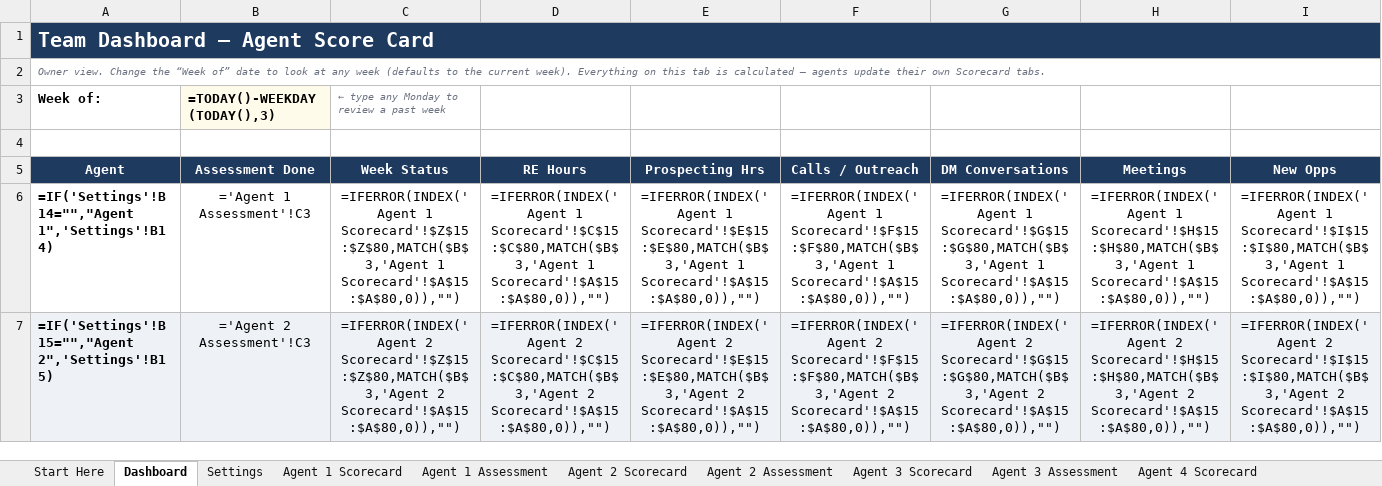
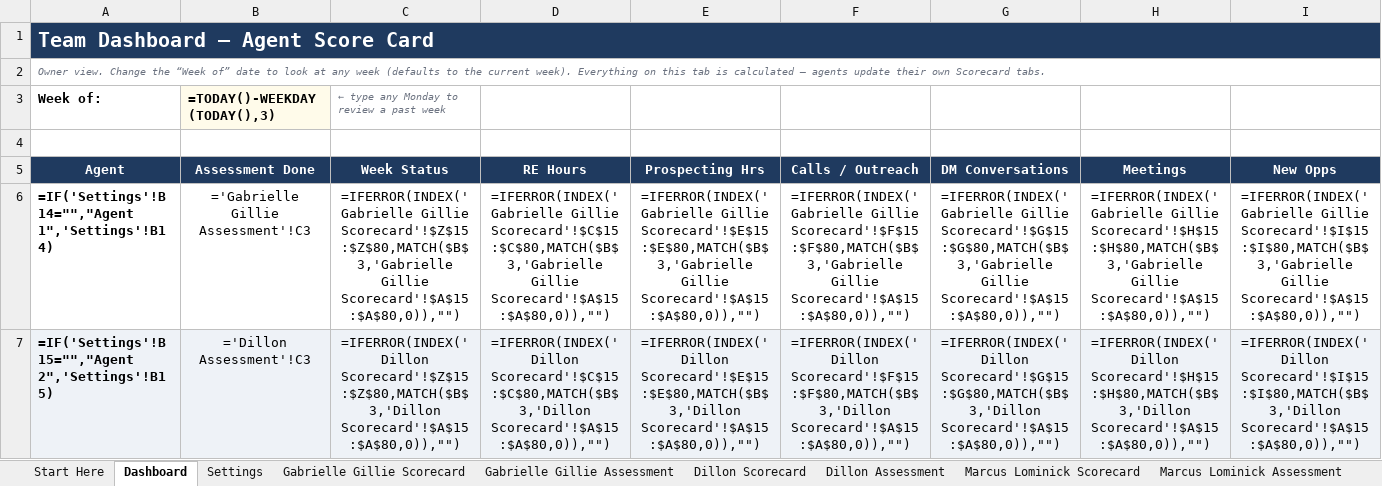
Before and after one commit to nctoprock/thecamp, an Excel workbook: scorecard/Praedium_Agent_Score_Card.xlsx, sheet Dashboard, drawn as a sheet; only a part is shown; values as stored, in another font and other column widths than the file's, no borders; formulas without a stored value are shown as written; conditional formats not drawn; the diff covers the shown part only; the diff names each change by its address in the sheet, - before the commit and + after, or states it on an @@ line.

```diff
--- a/scorecard/Praedium_Agent_Score_Card.xlsx (sheet Dashboard)
+++ b/scorecard/Praedium_Agent_Score_Card.xlsx (sheet Dashboard)
-sheet tab: Agent 1 Scorecard
+sheet tab: Gabrielle Gillie Scorecard
-sheet tab: Agent 1 Assessment
+sheet tab: Gabrielle Gillie Assessment
-sheet tab: Agent 2 Scorecard
+sheet tab: Dillon Scorecard
-sheet tab: Agent 2 Assessment
+sheet tab: Dillon Assessment
-sheet tab: Agent 3 Scorecard
+sheet tab: Marcus Lominick Scorecard
-sheet tab: Agent 3 Assessment
+sheet tab: Marcus Lominick Assessment
-B6 (Assessment Done): ='Agent 1 Assessment'!C3
+B6 (Assessment Done): ='Gabrielle Gillie Assessment'!C3
-C6 (Week Status): =IFERROR(INDEX('Agent 1 Scorecard'!$Z$15:$Z$80,MATCH($B$3,'Agent 1 Scorecard'!$A$15:$A$80,0)),"")
+C6 (Week Status): =IFERROR(INDEX('Gabrielle Gillie Scorecard'!$Z$15:$Z$80,MATCH($B$3,'Gabrielle Gillie Scorecard'!$A$15:$A$80,0)),"")
-D6 (RE Hours): =IFERROR(INDEX('Agent 1 Scorecard'!$C$15:$C$80,MATCH($B$3,'Agent 1 Scorecard'!$A$15:$A$80,0)),"")
+D6 (RE Hours): =IFERROR(INDEX('Gabrielle Gillie Scorecard'!$C$15:$C$80,MATCH($B$3,'Gabrielle Gillie Scorecard'!$A$15:$A$80,0)),"")
-E6 (Prospecting Hrs): =IFERROR(INDEX('Agent 1 Scorecard'!$E$15:$E$80,MATCH($B$3,'Agent 1 Scorecard'!$A$15:$A$80,0)),"")
+E6 (Prospecting Hrs): =IFERROR(INDEX('Gabrielle Gillie Scorecard'!$E$15:$E$80,MATCH($B$3,'Gabrielle Gillie Scorecard'!$A$15:$A$80,0)),"")
-F6 (Calls / Outreach): =IFERROR(INDEX('Agent 1 Scorecard'!$F$15:$F$80,MATCH($B$3,'Agent 1 Scorecard'!$A$15:$A$80,0)),"")
+F6 (Calls / Outreach): =IFERROR(INDEX('Gabrielle Gillie Scorecard'!$F$15:$F$80,MATCH($B$3,'Gabrielle Gillie Scorecard'!$A$15:$A$80,0)),"")
-G6 (DM Conversations): =IFERROR(INDEX('Agent 1 Scorecard'!$G$15:$G$80,MATCH($B$3,'Agent 1 Scorecard'!$A$15:$A$80,0)),"")
+G6 (DM Conversations): =IFERROR(INDEX('Gabrielle Gillie Scorecard'!$G$15:$G$80,MATCH($B$3,'Gabrielle Gillie Scorecard'!$A$15:$A$80,0)),"")
-H6 (Meetings): =IFERROR(INDEX('Agent 1 Scorecard'!$H$15:$H$80,MATCH($B$3,'Agent 1 Scorecard'!$A$15:$A$80,0)),"")
+H6 (Meetings): =IFERROR(INDEX('Gabrielle Gillie Scorecard'!$H$15:$H$80,MATCH($B$3,'Gabrielle Gillie Scorecard'!$A$15:$A$80,0)),"")
-I6 (New Opps): =IFERROR(INDEX('Agent 1 Scorecard'!$I$15:$I$80,MATCH($B$3,'Agent 1 Scorecard'!$A$15:$A$80,0)),"")
+I6 (New Opps): =IFERROR(INDEX('Gabrielle Gillie Scorecard'!$I$15:$I$80,MATCH($B$3,'Gabrielle Gillie Scorecard'!$A$15:$A$80,0)),"")
-B7 (Assessment Done): ='Agent 2 Assessment'!C3
+B7 (Assessment Done): ='Dillon Assessment'!C3
-C7 (Week Status): =IFERROR(INDEX('Agent 2 Scorecard'!$Z$15:$Z$80,MATCH($B$3,'Agent 2 Scorecard'!$A$15:$A$80,0)),"")
+C7 (Week Status): =IFERROR(INDEX('Dillon Scorecard'!$Z$15:$Z$80,MATCH($B$3,'Dillon Scorecard'!$A$15:$A$80,0)),"")
-D7 (RE Hours): =IFERROR(INDEX('Agent 2 Scorecard'!$C$15:$C$80,MATCH($B$3,'Agent 2 Scorecard'!$A$15:$A$80,0)),"")
+D7 (RE Hours): =IFERROR(INDEX('Dillon Scorecard'!$C$15:$C$80,MATCH($B$3,'Dillon Scorecard'!$A$15:$A$80,0)),"")
-E7 (Prospecting Hrs): =IFERROR(INDEX('Agent 2 Scorecard'!$E$15:$E$80,MATCH($B$3,'Agent 2 Scorecard'!$A$15:$A$80,0)),"")
+E7 (Prospecting Hrs): =IFERROR(INDEX('Dillon Scorecard'!$E$15:$E$80,MATCH($B$3,'Dillon Scorecard'!$A$15:$A$80,0)),"")
-F7 (Calls / Outreach): =IFERROR(INDEX('Agent 2 Scorecard'!$F$15:$F$80,MATCH($B$3,'Agent 2 Scorecard'!$A$15:$A$80,0)),"")
+F7 (Calls / Outreach): =IFERROR(INDEX('Dillon Scorecard'!$F$15:$F$80,MATCH($B$3,'Dillon Scorecard'!$A$15:$A$80,0)),"")
-G7 (DM Conversations): =IFERROR(INDEX('Agent 2 Scorecard'!$G$15:$G$80,MATCH($B$3,'Agent 2 Scorecard'!$A$15:$A$80,0)),"")
+G7 (DM Conversations): =IFERROR(INDEX('Dillon Scorecard'!$G$15:$G$80,MATCH($B$3,'Dillon Scorecard'!$A$15:$A$80,0)),"")
-H7 (Meetings): =IFERROR(INDEX('Agent 2 Scorecard'!$H$15:$H$80,MATCH($B$3,'Agent 2 Scorecard'!$A$15:$A$80,0)),"")
+H7 (Meetings): =IFERROR(INDEX('Dillon Scorecard'!$H$15:$H$80,MATCH($B$3,'Dillon Scorecard'!$A$15:$A$80,0)),"")
-I7 (New Opps): =IFERROR(INDEX('Agent 2 Scorecard'!$I$15:$I$80,MATCH($B$3,'Agent 2 Scorecard'!$A$15:$A$80,0)),"")
+I7 (New Opps): =IFERROR(INDEX('Dillon Scorecard'!$I$15:$I$80,MATCH($B$3,'Dillon Scorecard'!$A$15:$A$80,0)),"")
```
Also changed, not shown: 94 edited cells elsewhere in this sheet, sheet Settings, sheet Dillon Scorecard, sheet Jayan Abraham Scorecard, sheet Marcus Lominick Scorecard, sheet Gabrielle Gillie Scorecard, sheet Mary Elizabeth Young Scorecard, other sheet tabs, scorecard/Praedium_Development_Review_PRIVATE.xlsx, 2 other files.
